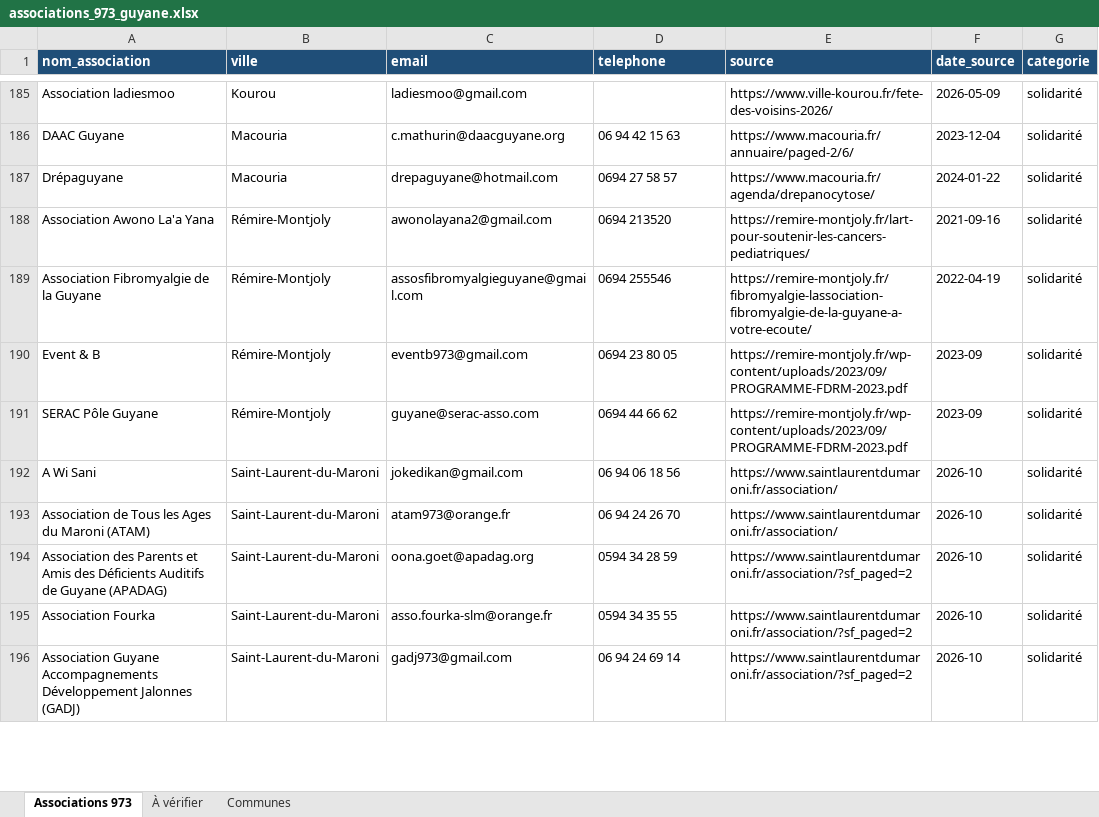
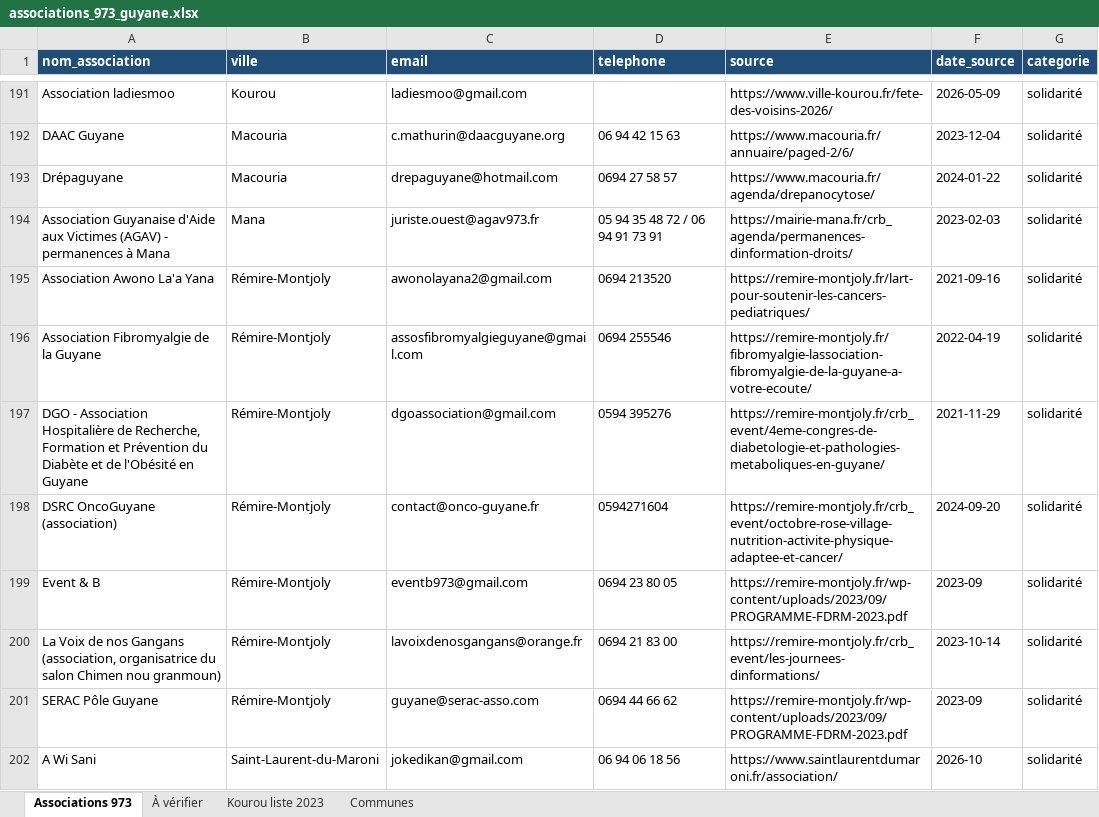
Before and after one commit to kevincarre13a-ops/assovisible, an Excel workbook: associations_973_guyane.xlsx, sheet Associations 973, drawn as a sheet; only a part is shown, gaps mark what is left out; the shorter side is filled out with more unchanged rows; values as stored, in another font and other column widths than the file's, no borders; the diff covers the shown part only; the diff names each change by its address in the sheet, - before the commit and + after, or states it on an @@ line.

```diff
--- a/associations_973_guyane.xlsx (sheet Associations 973)
+++ b/associations_973_guyane.xlsx (sheet Associations 973)
+sheet tab: Kourou liste 2023
+row 194: Association Guyanaise d'Aide aux Victimes (AGAV) - permanences à Mana | Mana | juriste.ouest@agav973.fr | 05 94 35 48 72 / 06 94 91 73 91 | https://mairie-mana.fr/crb_agenda/permanences-dinformation-droits/ | 2023-02-03 | solidarité
+row 197: DGO - Association Hospitalière de Recherche, Formation et Prévention du Diabète et de l'Obésité en Guyane | Rémire-Montjoly | dgoassociation@gmail.com | 0594 395276 | https://remire-montjoly.fr/crb_event/4eme-congres-de-diabetologie-et-pathologies-metaboliques-en-guyane/ | 2021-11-29 | solidarité
+row 198: DSRC OncoGuyane (association) | Rémire-Montjoly | contact@onco-guyane.fr | 0594271604 | https://remire-montjoly.fr/crb_event/octobre-rose-village-nutrition-activite-physique-adaptee-et-cancer/ | 2024-09-20 | solidarité
+row 200: La Voix de nos Gangans (association, organisatrice du salon Chimen nou granmoun) | Rémire-Montjoly | lavoixdenosgangans@orange.fr | 0694 21 83 00 | https://remire-montjoly.fr/crb_event/les-journees-dinformations/ | 2023-10-14 | solidarité
```
Also changed, not shown: 14 added rows elsewhere in this sheet, sheet À vérifier, sheet Communes.
